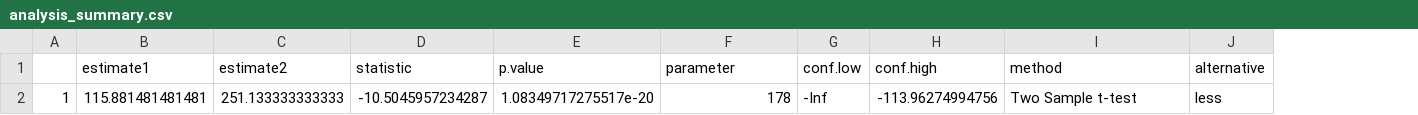
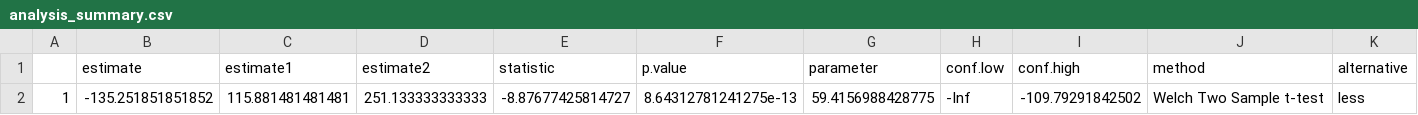
Before and after one commit to Jamienie/DSCI_522_Vancouver_Bike_Theft_Analysis, a CSV file: results/analysis_summary.csv, drawn as a sheet; addresses are those after the commit; the diff names each change by its address in the sheet, - before the commit and + after, or states it on an @@ line.

```diff
--- a/results/analysis_summary.csv
+++ b/results/analysis_summary.csv
+column B (estimate), row 2: -135.251851851852
-E2 (statistic): -10.5045957234287
+E2 (statistic): -8.87677425814727
-F2 (p.value): 1.08349717275517e-20
+F2 (p.value): 8.64312781241275e-13
-G2 (parameter): 178
+G2 (parameter): 59.4156988428775
-I2 (conf.high): -113.96274994756
+I2 (conf.high): -109.79291842502
-J2 (method): Two Sample t-test
+J2 (method): Welch Two Sample t-test
```
Also changed, not shown: 9 other files.
